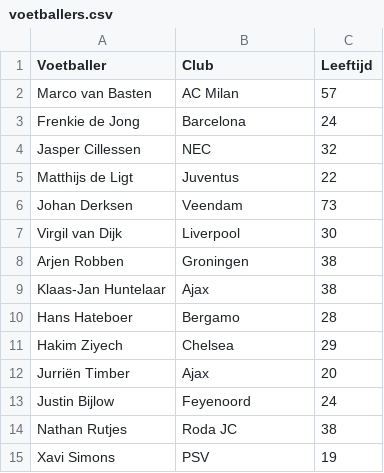
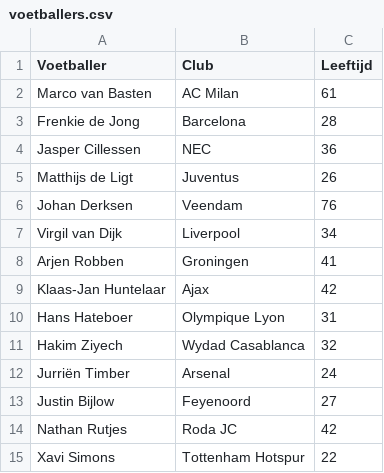
Before and after one commit to jackesselink/ml_course, a CSV file: data/voetballers.csv, drawn as a sheet.

Commit message:
Update voetballers.csv

```diff
--- a/data/voetballers.csv
+++ b/data/voetballers.csv
@@ -1,15 +1,15 @@
 Voetballer,Club,Leeftijd
-Marco van Basten,AC Milan,57
-Frenkie de Jong,Barcelona,24
-Jasper Cillessen,NEC,32
-Matthijs de Ligt,Juventus,22
-Johan Derksen,Veendam,73
-Virgil van Dijk, Liverpool, 30
-Arjen Robben, Groningen, 38
-Klaas-Jan Huntelaar, Ajax, 38
-Hans Hateboer, Bergamo, 28
-Hakim Ziyech, Chelsea, 29
-Jurriën Timber, Ajax, 20
-Justin Bijlow, Feyenoord, 24
-Nathan Rutjes, Roda JC, 38
-Xavi Simons, PSV, 19
+Marco van Basten,AC Milan,61
+Frenkie de Jong,Barcelona,28
+Jasper Cillessen,NEC,36
+Matthijs de Ligt,Juventus,26
+Johan Derksen,Veendam,76
+Virgil van Dijk,Liverpool,34
+Arjen Robben,Groningen,41
+Klaas-Jan Huntelaar,Ajax,42
+Hans Hateboer,Olympique Lyon,31
+Hakim Ziyech,Wydad Casablanca,32
+Jurriën Timber,Arsenal,24
+Justin Bijlow,Feyenoord,27
+Nathan Rutjes,Roda JC,42
+Xavi Simons,Tottenham Hotspur,22
```
